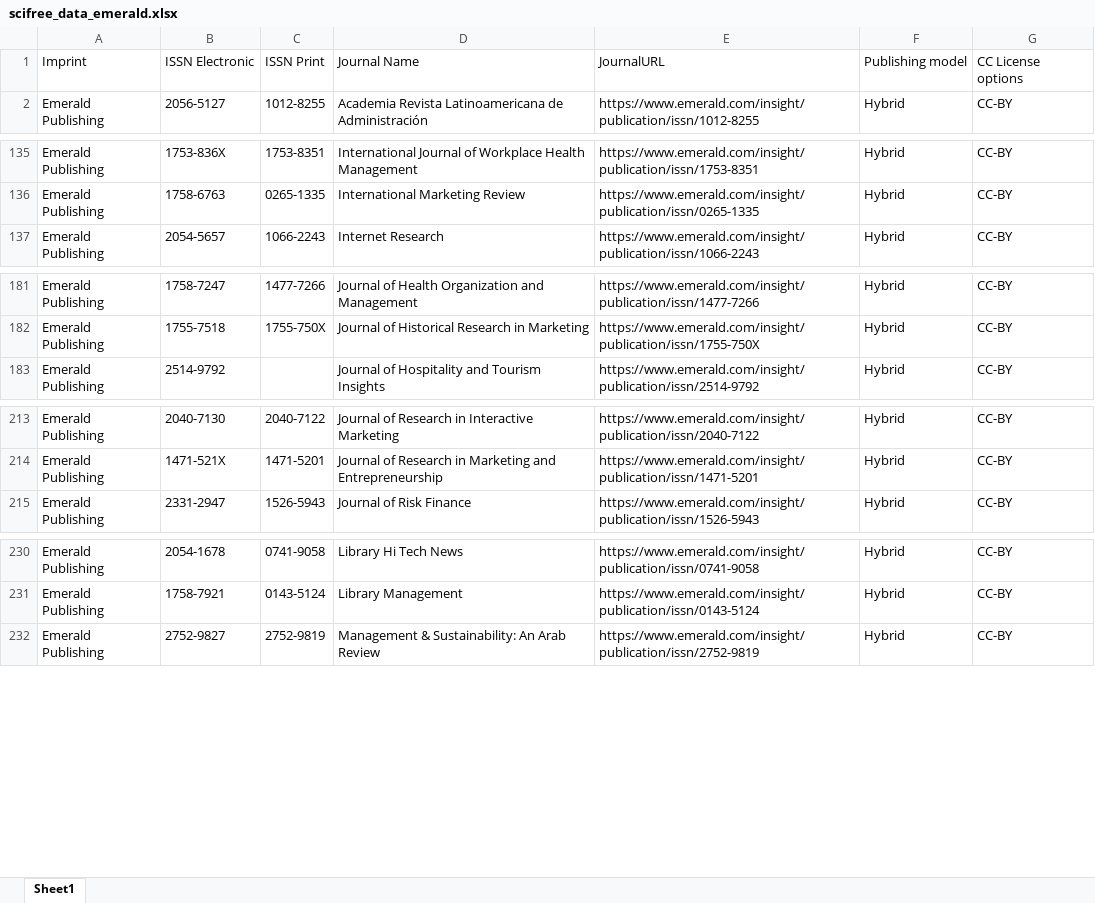
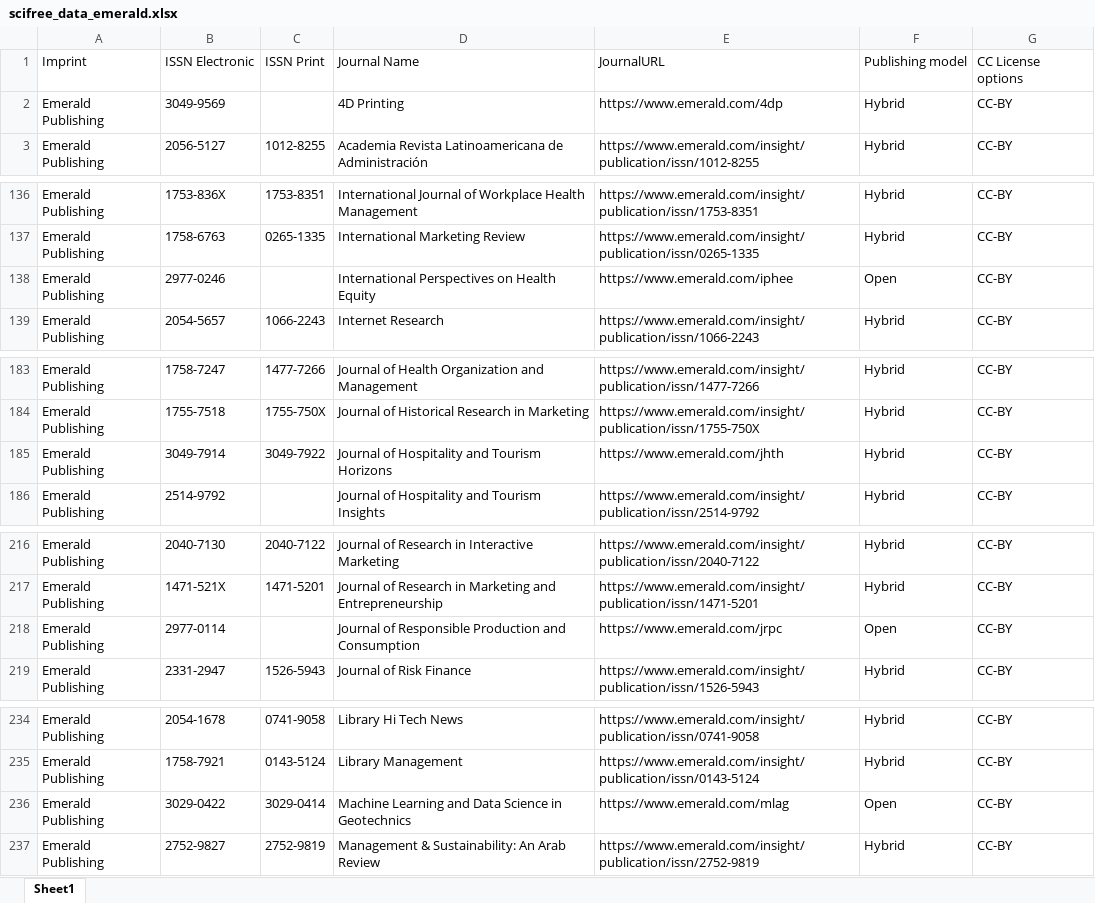
Before and after one commit to Kungbib/oa-tskr, an Excel workbook: Bibsam_tidskriftslistor/scifree_data_emerald.xlsx, sheet Sheet1, drawn as a sheet; only a part is shown, gaps mark what is left out; values as stored, in another font and other column widths than the file's, no borders; table styles not drawn; the diff covers the shown part only; the diff names each change by its address in the sheet, - before the commit and + after, or states it on an @@ line.

```diff
--- a/Bibsam_tidskriftslistor/scifree_data_emerald.xlsx (sheet Sheet1)
+++ b/Bibsam_tidskriftslistor/scifree_data_emerald.xlsx (sheet Sheet1)
+row 2: Emerald Publishing | 3049-9569 |  | 4D Printing | https://www.emerald.com/4dp | Hybrid | CC-BY
+row 138: Emerald Publishing | 2977-0246 |  | International Perspectives on Health Equity | https://www.emerald.com/iphee | Open | CC-BY
+row 185: Emerald Publishing | 3049-7914 | 3049-7922 | Journal of Hospitality and Tourism Horizons | https://www.emerald.com/jhth | Hybrid | CC-BY
+row 218: Emerald Publishing | 2977-0114 |  | Journal of Responsible Production and Consumption | https://www.emerald.com/jrpc | Open | CC-BY
+row 236: Emerald Publishing | 3029-0422 | 3029-0414 | Machine Learning and Data Science in Geotechnics | https://www.emerald.com/mlag | Open | CC-BY
```
Also changed, not shown: 2 added rows elsewhere in this sheet, Bibsam_tidskriftslistor/Uppdateringar/Tidskriftslistor_ändringar_2026.xlsx, Bibsam_tidskriftslistor/scifree_data_elsevier.xlsx, 1 other file.
